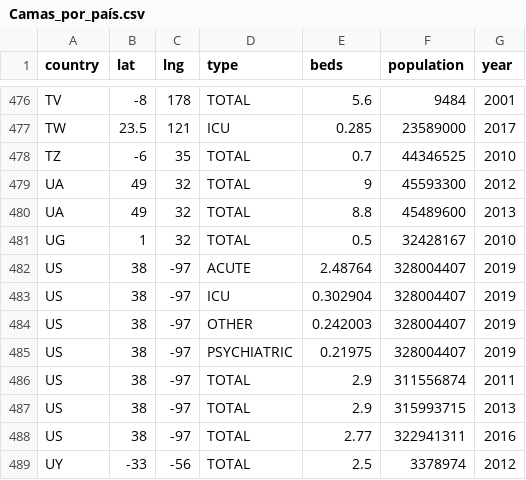
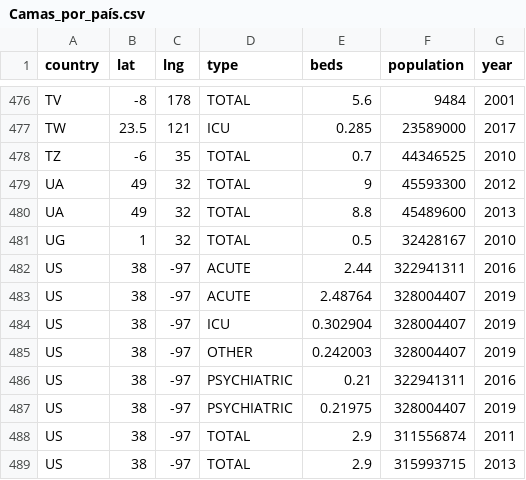
Before and after one commit to PabVillar/databases_project, a CSV file: Camas_por_país.csv, drawn as a sheet; only a part is shown, gaps mark what is left out; the shorter side is filled out with more unchanged rows; the diff names each change by its address in the sheet, - before the commit and + after, or states it on an @@ line.

Commit message:
Update Camas_por_país.csv

```diff
--- a/Camas_por_país.csv
+++ b/Camas_por_país.csv
+row 482: US | 38 | -97 | ACUTE | 2.44 | 322941311 | 2016
+row 486: US | 38 | -97 | PSYCHIATRIC | 0.21 | 322941311 | 2016
```
